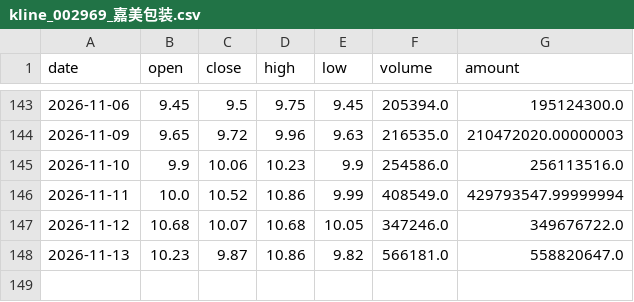
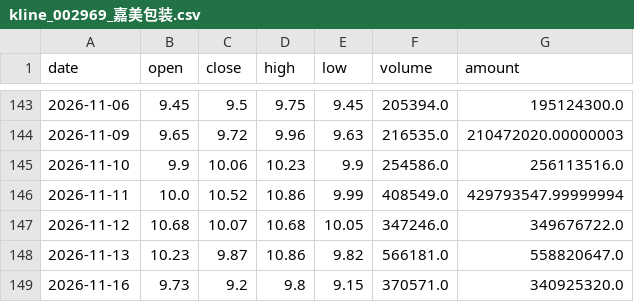
Before and after one commit to Dongjiaxiang02/stock-analyzer, a CSV file: docs/csv_archive/kline_002969_嘉美包装.csv, drawn as a sheet; only a part is shown, gaps mark what is left out; the diff names each change by its address in the sheet, - before the commit and + after, or states it on an @@ line.

```diff
--- a/docs/csv_archive/kline_002969_嘉美包装.csv
+++ b/docs/csv_archive/kline_002969_嘉美包装.csv
+row 149: 2026-11-16 | 9.73 | 9.2 | 9.8 | 9.15 | 370571.0 | 340925320.0
```
Also changed, not shown: docs/csv_archive/kline_01810_小米集团-W.csv, docs/csv_archive/kline_603486_科沃斯.csv, 7 other files.
